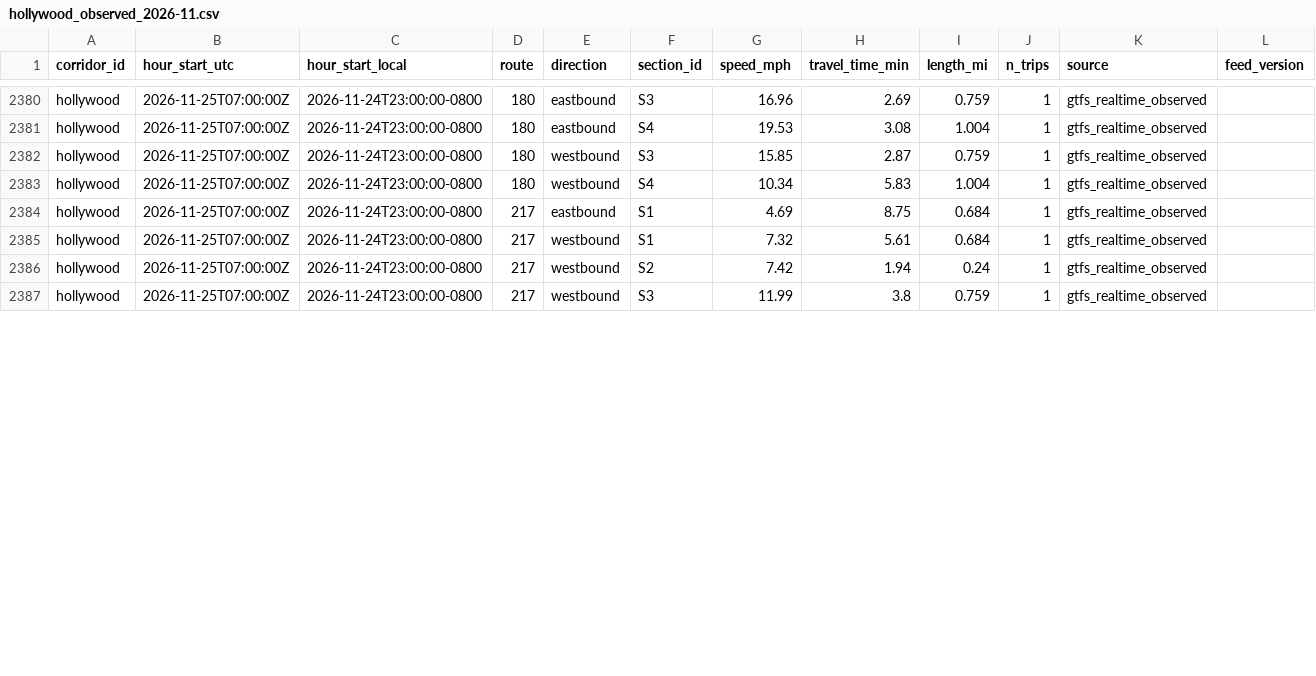
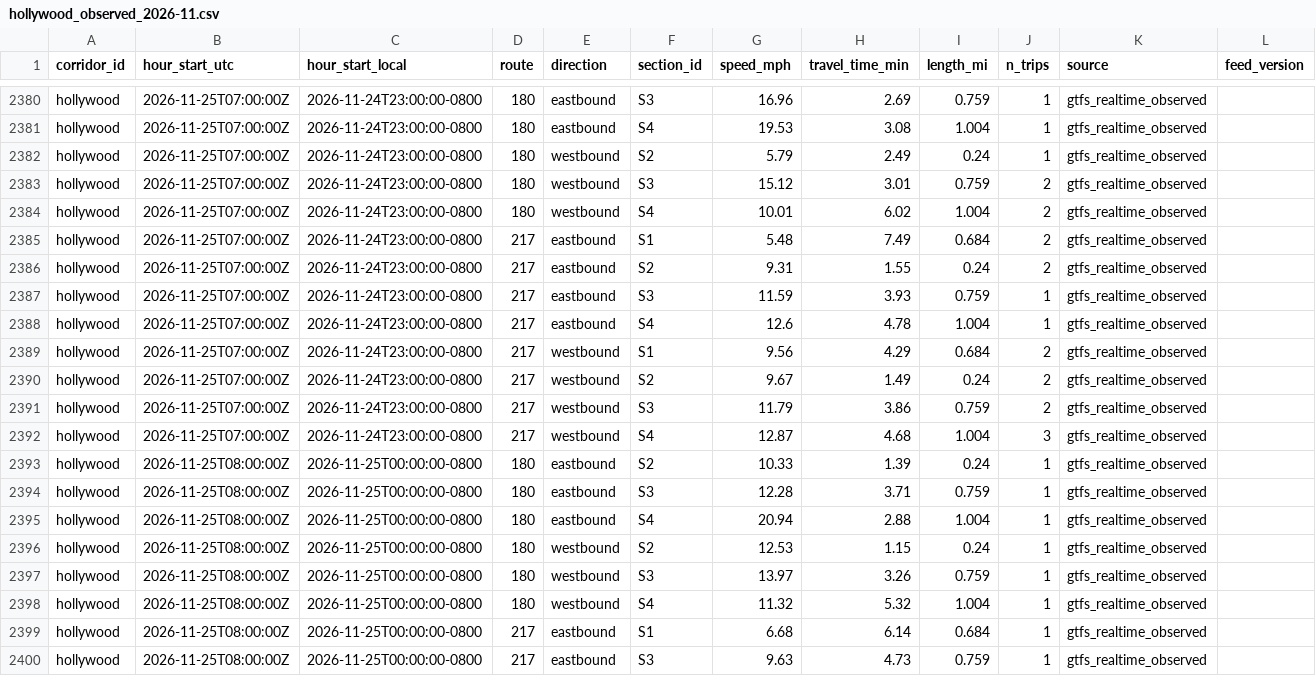
Before and after one commit to here/aviary, a CSV file: data/corridors/hollywood/observed/hollywood_observed_2026-11.csv, drawn as a sheet; only a part is shown, gaps mark what is left out; the diff covers the shown part only.

```diff
--- a/data/corridors/hollywood/observed/hollywood_observed_2026-11.csv
+++ b/data/corridors/hollywood/observed/hollywood_observed_2026-11.csv
@@ -2381,7 +2381,20 @@ hollywood,2026-11-25T07:00:00Z,2026-11-24T23:00:00-0800,180,eastbound,S3,16.96,2
 hollywood,2026-11-25T07:00:00Z,2026-11-24T23:00:00-0800,180,eastbound,S4,19.53,3.08,1.004,1,gtfs_realtime_observed,
-hollywood,2026-11-25T07:00:00Z,2026-11-24T23:00:00-0800,180,westbound,S3,15.85,2.87,0.759,1,gtfs_realtime_observed,
-hollywood,2026-11-25T07:00:00Z,2026-11-24T23:00:00-0800,180,westbound,S4,10.34,5.83,1.004,1,gtfs_realtime_observed,
-hollywood,2026-11-25T07:00:00Z,2026-11-24T23:00:00-0800,217,eastbound,S1,4.69,8.75,0.684,1,gtfs_realtime_observed,
-hollywood,2026-11-25T07:00:00Z,2026-11-24T23:00:00-0800,217,westbound,S1,7.32,5.61,0.684,1,gtfs_realtime_observed,
-hollywood,2026-11-25T07:00:00Z,2026-11-24T23:00:00-0800,217,westbound,S2,7.42,1.94,0.24,1,gtfs_realtime_observed,
-hollywood,2026-11-25T07:00:00Z,2026-11-24T23:00:00-0800,217,westbound,S3,11.99,3.8,0.759,1,gtfs_realtime_observed,
+hollywood,2026-11-25T07:00:00Z,2026-11-24T23:00:00-0800,180,westbound,S2,5.79,2.49,0.24,1,gtfs_realtime_observed,
+hollywood,2026-11-25T07:00:00Z,2026-11-24T23:00:00-0800,180,westbound,S3,15.12,3.01,0.759,2,gtfs_realtime_observed,
+hollywood,2026-11-25T07:00:00Z,2026-11-24T23:00:00-0800,180,westbound,S4,10.01,6.02,1.004,2,gtfs_realtime_observed,
+hollywood,2026-11-25T07:00:00Z,2026-11-24T23:00:00-0800,217,eastbound,S1,5.48,7.49,0.684,2,gtfs_realtime_observed,
+hollywood,2026-11-25T07:00:00Z,2026-11-24T23:00:00-0800,217,eastbound,S2,9.31,1.55,0.24,2,gtfs_realtime_observed,
+hollywood,2026-11-25T07:00:00Z,2026-11-24T23:00:00-0800,217,eastbound,S3,11.59,3.93,0.759,1,gtfs_realtime_observed,
+hollywood,2026-11-25T07:00:00Z,2026-11-24T23:00:00-0800,217,eastbound,S4,12.6,4.78,1.004,1,gtfs_realtime_observed,
+hollywood,2026-11-25T07:00:00Z,2026-11-24T23:00:00-0800,217,westbound,S1,9.56,4.29,0.684,2,gtfs_realtime_observed,
+hollywood,2026-11-25T07:00:00Z,2026-11-24T23:00:00-0800,217,westbound,S2,9.67,1.49,0.24,2,gtfs_realtime_observed,
+hollywood,2026-11-25T07:00:00Z,2026-11-24T23:00:00-0800,217,westbound,S3,11.79,3.86,0.759,2,gtfs_realtime_observed,
+hollywood,2026-11-25T07:00:00Z,2026-11-24T23:00:00-0800,217,westbound,S4,12.87,4.68,1.004,3,gtfs_realtime_observed,
+hollywood,2026-11-25T08:00:00Z,2026-11-25T00:00:00-0800,180,eastbound,S2,10.33,1.39,0.24,1,gtfs_realtime_observed,
+hollywood,2026-11-25T08:00:00Z,2026-11-25T00:00:00-0800,180,eastbound,S3,12.28,3.71,0.759,1,gtfs_realtime_observed,
+hollywood,2026-11-25T08:00:00Z,2026-11-25T00:00:00-0800,180,eastbound,S4,20.94,2.88,1.004,1,gtfs_realtime_observed,
+hollywood,2026-11-25T08:00:00Z,2026-11-25T00:00:00-0800,180,westbound,S2,12.53,1.15,0.24,1,gtfs_realtime_observed,
+hollywood,2026-11-25T08:00:00Z,2026-11-25T00:00:00-0800,180,westbound,S3,13.97,3.26,0.759,1,gtfs_realtime_observed,
+hollywood,2026-11-25T08:00:00Z,2026-11-25T00:00:00-0800,180,westbound,S4,11.32,5.32,1.004,1,gtfs_realtime_observed,
+hollywood,2026-11-25T08:00:00Z,2026-11-25T00:00:00-0800,217,eastbound,S1,6.68,6.14,0.684,1,gtfs_realtime_observed,
+hollywood,2026-11-25T08:00:00Z,2026-11-25T00:00:00-0800,217,eastbound,S3,9.63,4.73,0.759,1,gtfs_realtime_observed,
```
Also changed, not shown: 3 added rows and 4 edited cells elsewhere in this file, data/corridors/fountain/traffic/fountain_traffic_2026-11.csv, data/corridors/hollywood/traffic/hollywood_traffic_2026-11.csv, 13 other files.
